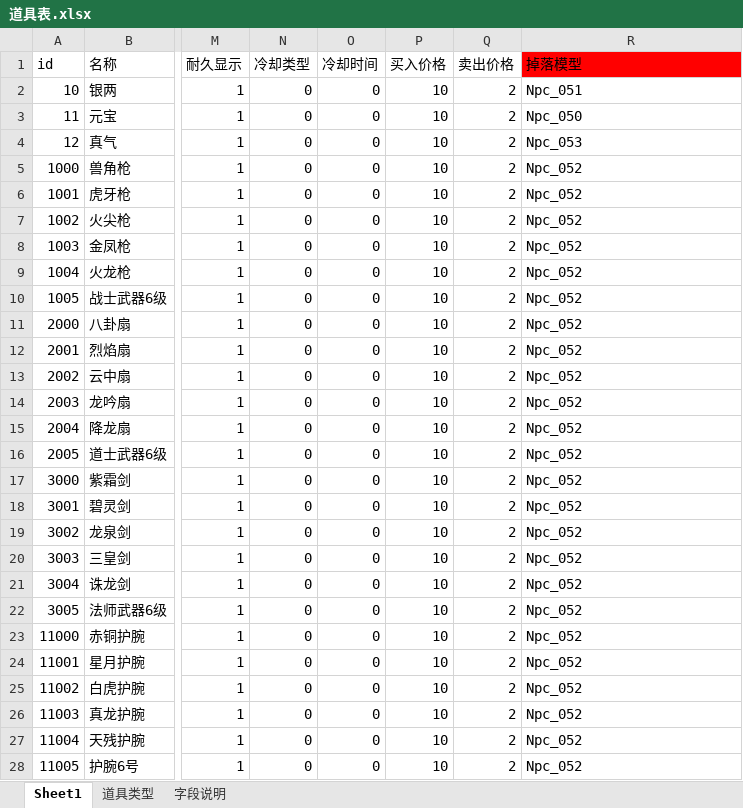
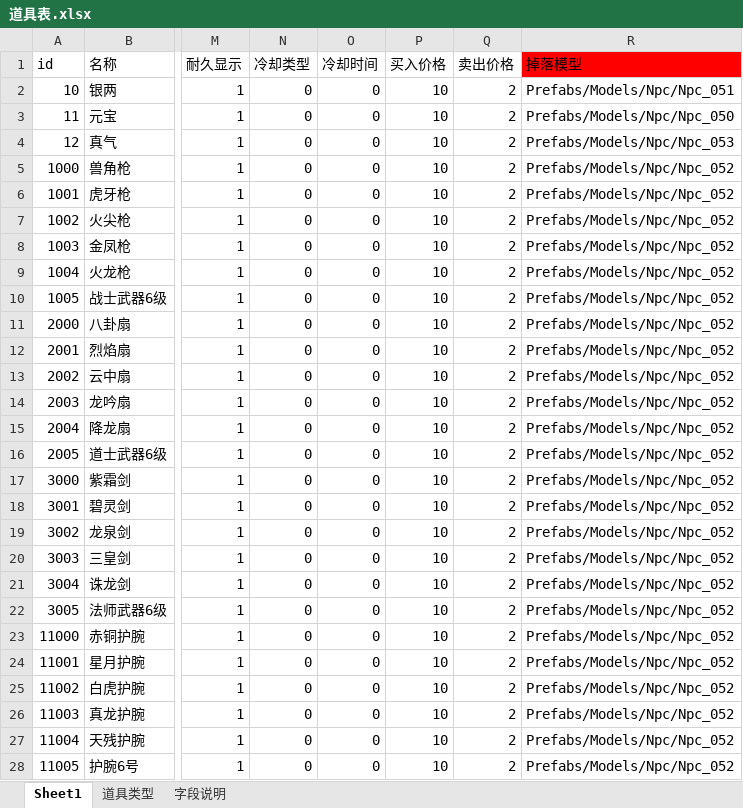
Before and after one commit to Klanly/BWM, an Excel workbook: doc/table/道具表.xlsx, sheet Sheet1, drawn as a sheet; only a part is shown, gaps mark what is left out; values as stored, in another font and other column widths than the file's, no borders; conditional formats not drawn; the diff covers the shown part only; the diff names each change by its address in the sheet, - before the commit and + after, or states it on an @@ line.

```diff
--- a/doc/table/道具表.xlsx (sheet Sheet1)
+++ b/doc/table/道具表.xlsx (sheet Sheet1)
-R2 (掉落模型): Npc_051
+R2 (掉落模型): Prefabs/Models/Npc/Npc_051
-R3 (掉落模型): Npc_050
+R3 (掉落模型): Prefabs/Models/Npc/Npc_050
-R4 (掉落模型): Npc_053
+R4 (掉落模型): Prefabs/Models/Npc/Npc_053
-R5:R28 (掉落模型): Npc_052
+R5:R28 (掉落模型): Prefabs/Models/Npc/Npc_052
```
Also changed, not shown: 34 edited cells elsewhere in this sheet, doc/table/掉落池.xlsx, 2 other files.
